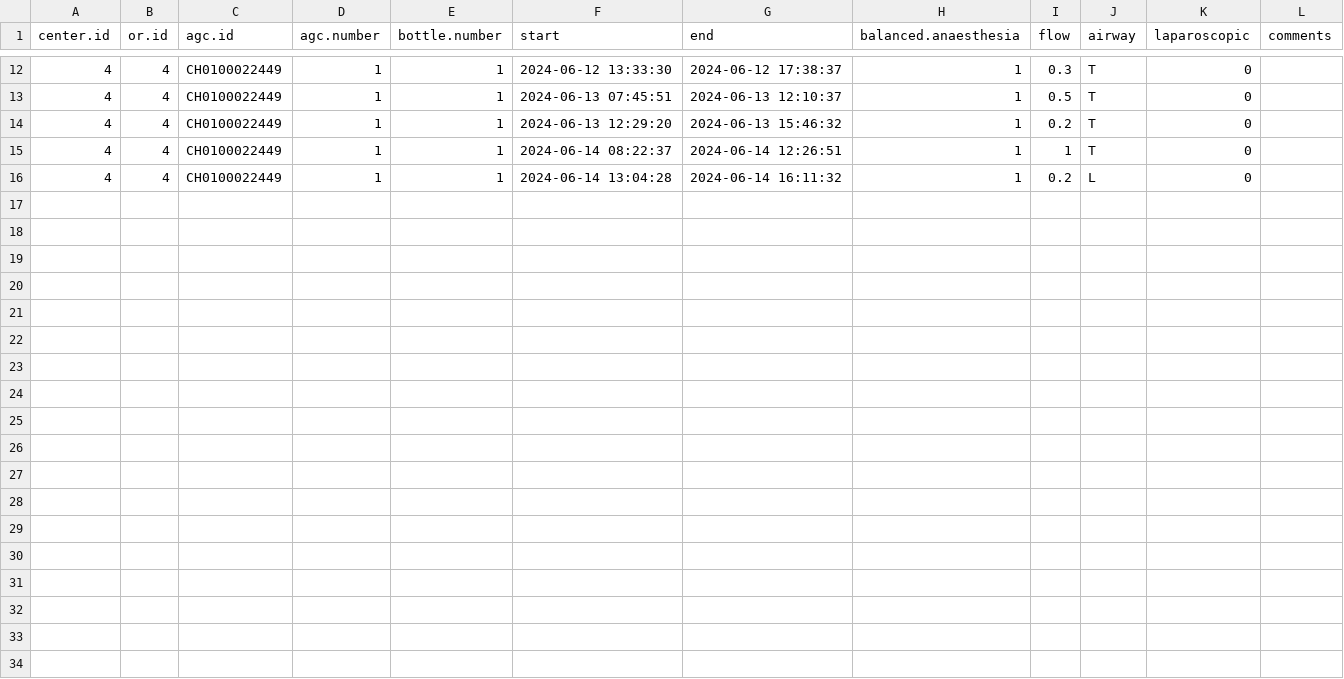
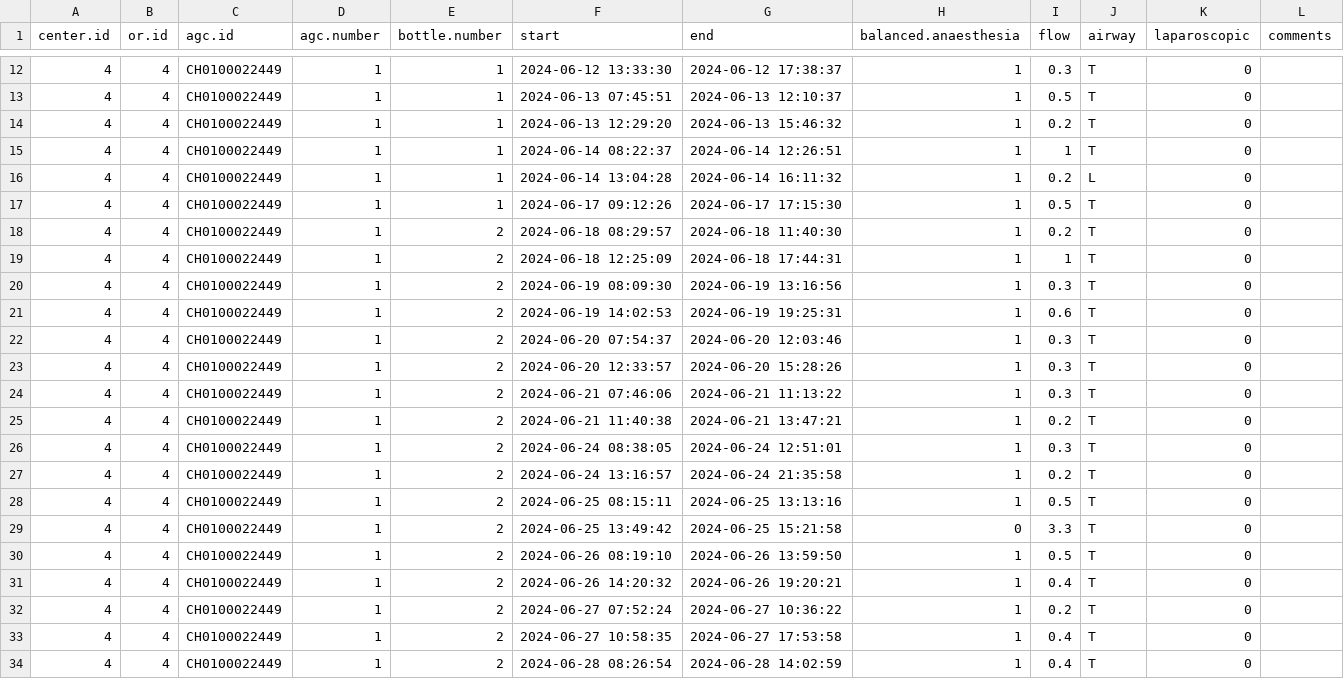
Before and after one commit to umg-minai/vct-or-mc, a CSV file: raw-data/crfs/04-04.csv, drawn as a sheet; only a part is shown, gaps mark what is left out; the diff names each change by its address in the sheet, - before the commit and + after, or states it on an @@ line.

```diff
--- a/raw-data/crfs/04-04.csv
+++ b/raw-data/crfs/04-04.csv
+row 17: 4 | 4 | CH0100022449 | 1 | 1 | 2024-06-17 09:12:26 | 2024-06-17 17:15:30 | 1 | 0.5 | T | 0
+row 18: 4 | 4 | CH0100022449 | 1 | 2 | 2024-06-18 08:29:57 | 2024-06-18 11:40:30 | 1 | 0.2 | T | 0
+row 19: 4 | 4 | CH0100022449 | 1 | 2 | 2024-06-18 12:25:09 | 2024-06-18 17:44:31 | 1 | 1 | T | 0
+row 20: 4 | 4 | CH0100022449 | 1 | 2 | 2024-06-19 08:09:30 | 2024-06-19 13:16:56 | 1 | 0.3 | T | 0
+row 21: 4 | 4 | CH0100022449 | 1 | 2 | 2024-06-19 14:02:53 | 2024-06-19 19:25:31 | 1 | 0.6 | T | 0
+row 22: 4 | 4 | CH0100022449 | 1 | 2 | 2024-06-20 07:54:37 | 2024-06-20 12:03:46 | 1 | 0.3 | T | 0
+row 23: 4 | 4 | CH0100022449 | 1 | 2 | 2024-06-20 12:33:57 | 2024-06-20 15:28:26 | 1 | 0.3 | T | 0
+row 24: 4 | 4 | CH0100022449 | 1 | 2 | 2024-06-21 07:46:06 | 2024-06-21 11:13:22 | 1 | 0.3 | T | 0
+row 25: 4 | 4 | CH0100022449 | 1 | 2 | 2024-06-21 11:40:38 | 2024-06-21 13:47:21 | 1 | 0.2 | T | 0
+row 26: 4 | 4 | CH0100022449 | 1 | 2 | 2024-06-24 08:38:05 | 2024-06-24 12:51:01 | 1 | 0.3 | T | 0
+row 27: 4 | 4 | CH0100022449 | 1 | 2 | 2024-06-24 13:16:57 | 2024-06-24 21:35:58 | 1 | 0.2 | T | 0
+row 28: 4 | 4 | CH0100022449 | 1 | 2 | 2024-06-25 08:15:11 | 2024-06-25 13:13:16 | 1 | 0.5 | T | 0
+row 29: 4 | 4 | CH0100022449 | 1 | 2 | 2024-06-25 13:49:42 | 2024-06-25 15:21:58 | 0 | 3.3 | T | 0
+row 30: 4 | 4 | CH0100022449 | 1 | 2 | 2024-06-26 08:19:10 | 2024-06-26 13:59:50 | 1 | 0.5 | T | 0
+row 31: 4 | 4 | CH0100022449 | 1 | 2 | 2024-06-26 14:20:32 | 2024-06-26 19:20:21 | 1 | 0.4 | T | 0
+row 32: 4 | 4 | CH0100022449 | 1 | 2 | 2024-06-27 07:52:24 | 2024-06-27 10:36:22 | 1 | 0.2 | T | 0
+row 33: 4 | 4 | CH0100022449 | 1 | 2 | 2024-06-27 10:58:35 | 2024-06-27 17:53:58 | 1 | 0.4 | T | 0
+row 34: 4 | 4 | CH0100022449 | 1 | 2 | 2024-06-28 08:26:54 | 2024-06-28 14:02:59 | 1 | 0.4 | T | 0
```
Also changed, not shown: raw-data/crfs/04-01.csv, raw-data/crfs/04-02.csv, 13 other files.
